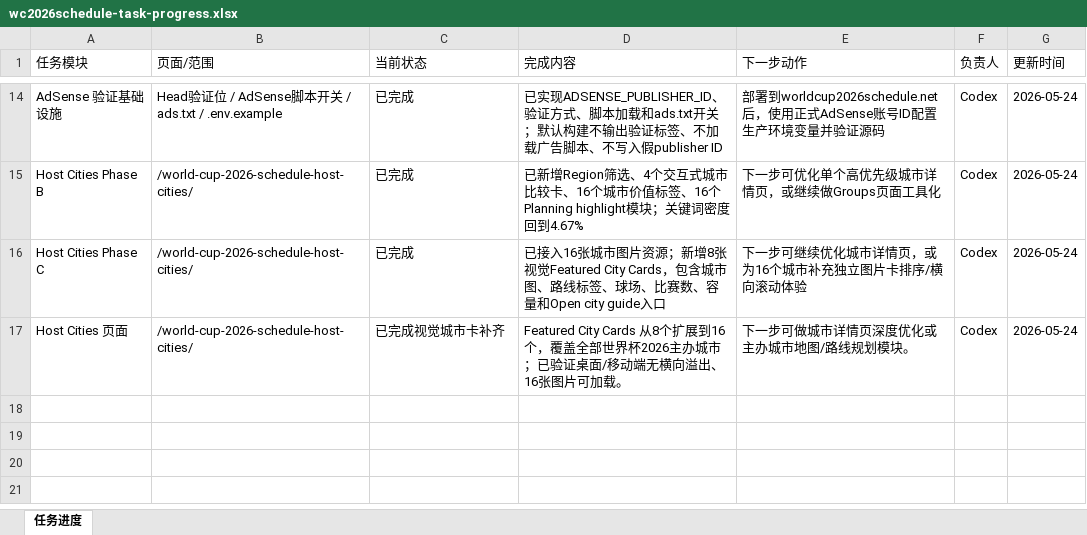
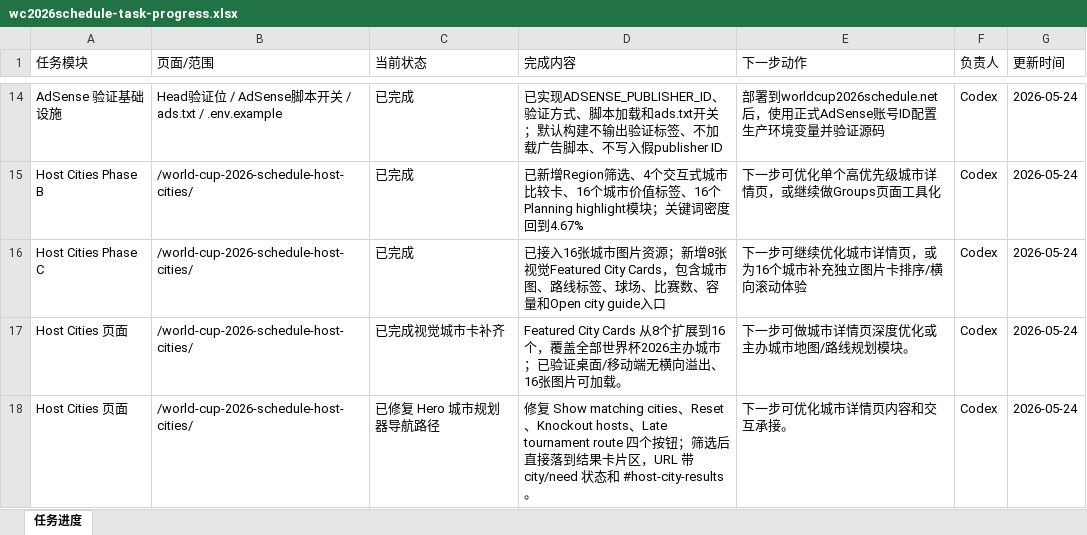
Before and after one commit to alabamajumia-del/wc2026schedule, an Excel workbook: task-progress/wc2026schedule-task-progress.xlsx, sheet 任务进度, drawn as a sheet; only a part is shown, gaps mark what is left out; values as stored, in another font and other column widths than the file's, no borders; the diff names each change by its address in the sheet, - before the commit and + after, or states it on an @@ line.

Commit message:
Fix host city planner navigation paths

```diff
--- a/task-progress/wc2026schedule-task-progress.xlsx (sheet 任务进度)
+++ b/task-progress/wc2026schedule-task-progress.xlsx (sheet 任务进度)
+row 18: Host Cities 页面 | /world-cup-2026-schedule-host-cities/ | 已修复 Hero 城市规划器导航路径 | 修复 Show matching cities、Reset、Knockout hosts、Late tournament route 四个按钮；筛选后直接落到结果卡片区，URL 带 city/need 状态和 #host-city-results。 | 下一步可优化城市详情页内容和交互承接。 | Codex | 2026-05-24
```
Also changed, not shown: 2 other files.
